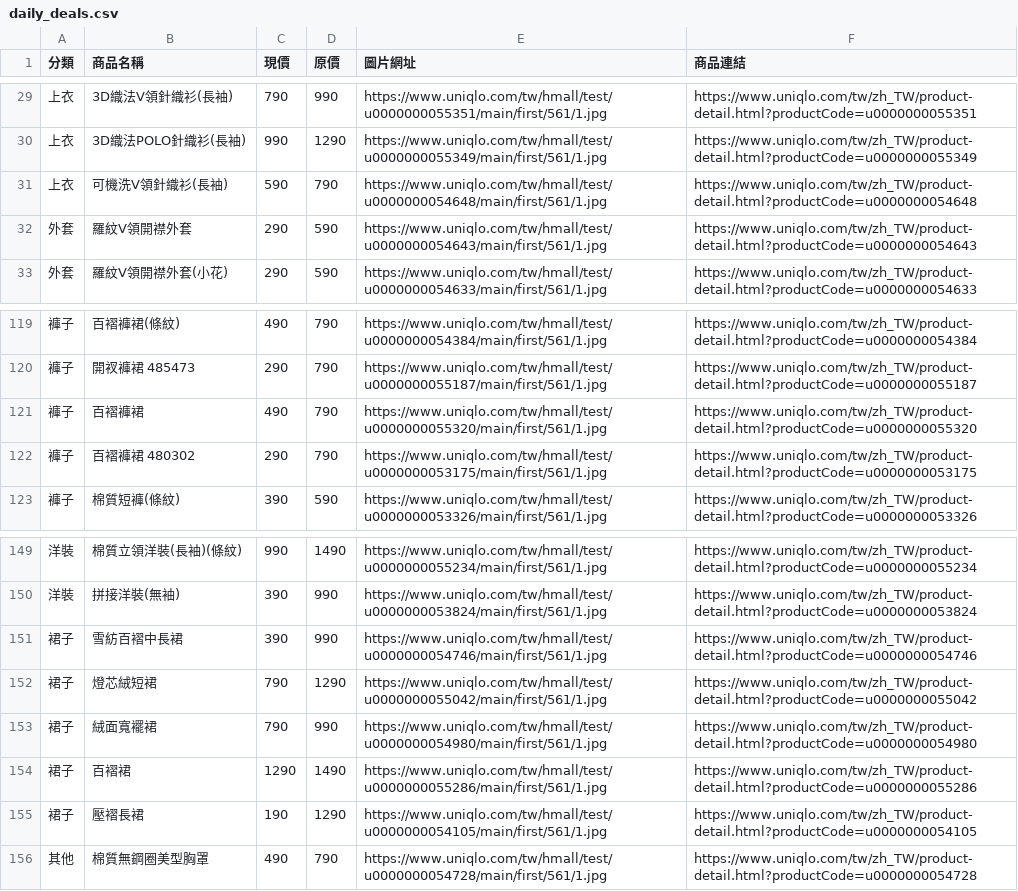
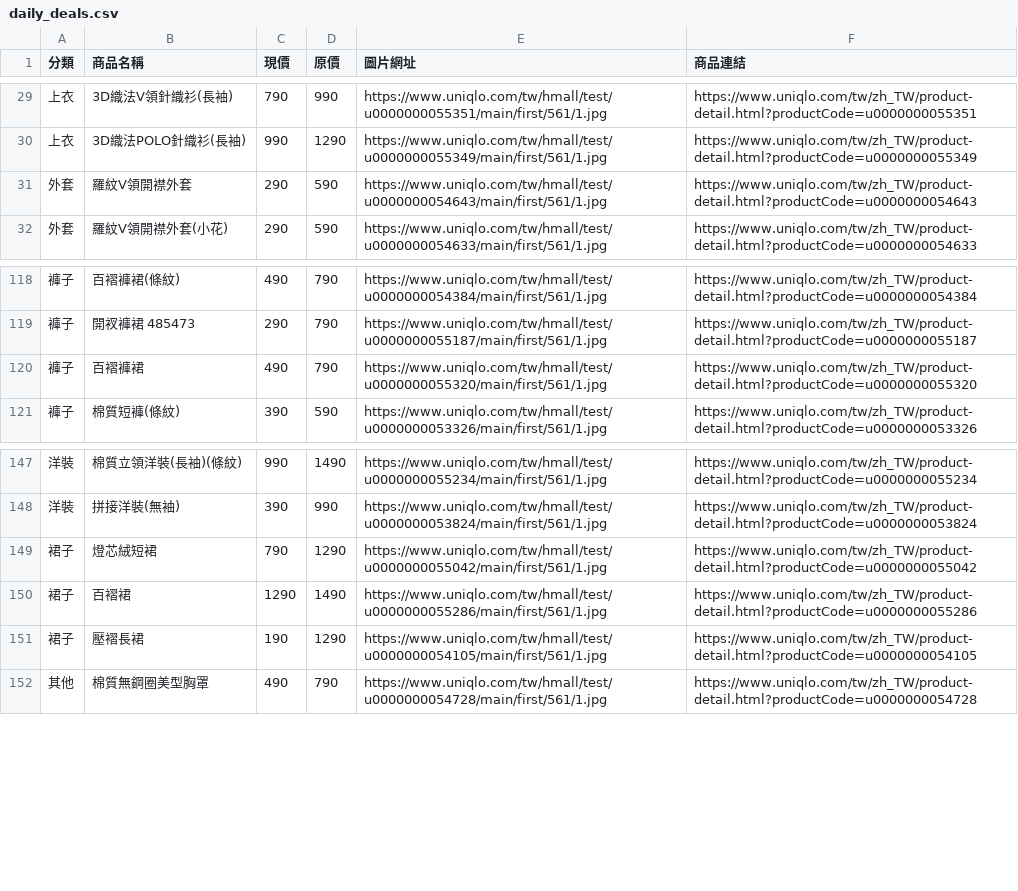
Before and after one commit to mooder16/on-sell-tracker, a CSV file: daily_deals.csv, drawn as a sheet; only a part is shown, gaps mark what is left out; the diff names each change by its address in the sheet, - before the commit and + after, or states it on an @@ line.

```diff
--- a/daily_deals.csv
+++ b/daily_deals.csv
-row 31: 上衣 | 可機洗V領針織衫(長袖) | 590 | 790 | https://www.uniqlo.com/tw/hmall/test/u0000000054648/main/first/561/1.jpg | https://www.uniqlo.com/tw/zh_TW/product-detail.html?productCode=u0000000054648
-row 122: 褲子 | 百褶褲裙 480302 | 290 | 790 | https://www.uniqlo.com/tw/hmall/test/u0000000053175/main/first/561/1.jpg | https://www.uniqlo.com/tw/zh_TW/product-detail.html?productCode=u0000000053175
-row 151: 裙子 | 雪紡百褶中長裙 | 390 | 990 | https://www.uniqlo.com/tw/hmall/test/u0000000054746/main/first/561/1.jpg | https://www.uniqlo.com/tw/zh_TW/product-detail.html?productCode=u0000000054746
-row 153: 裙子 | 絨面寬襬裙 | 790 | 990 | https://www.uniqlo.com/tw/hmall/test/u0000000054980/main/first/561/1.jpg | https://www.uniqlo.com/tw/zh_TW/product-detail.html?productCode=u0000000054980
```
Also changed, not shown: 5 other files.
